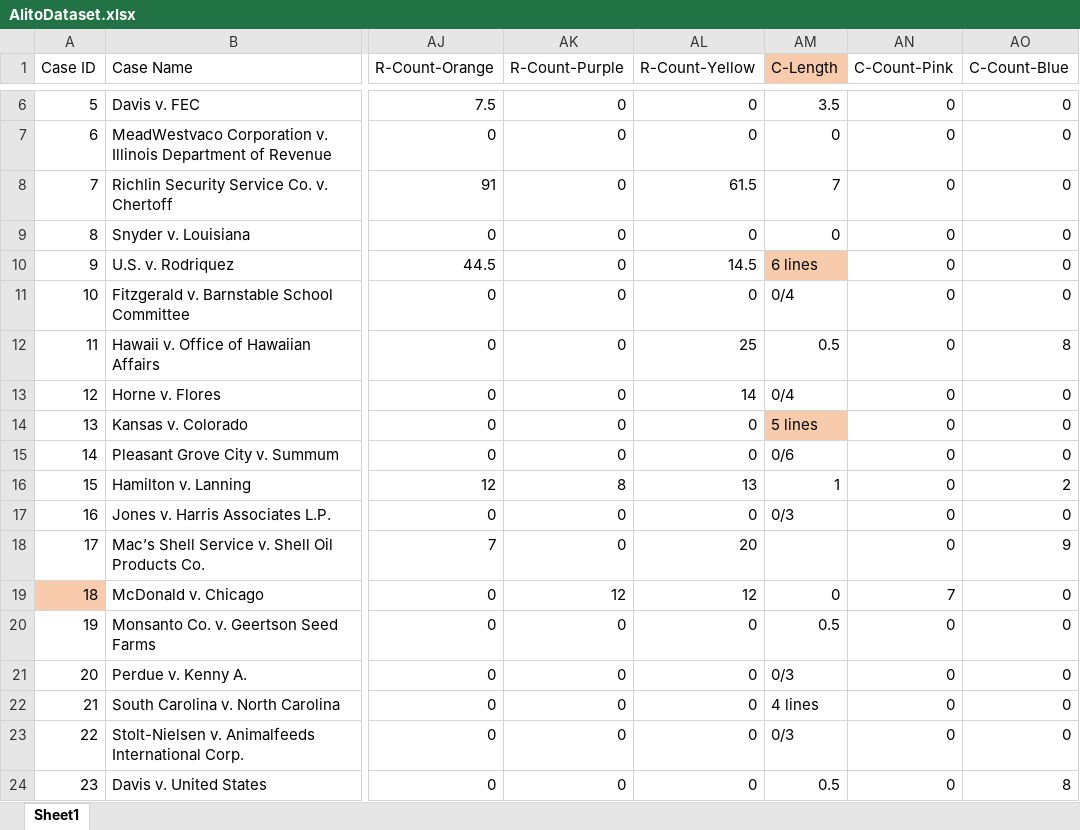
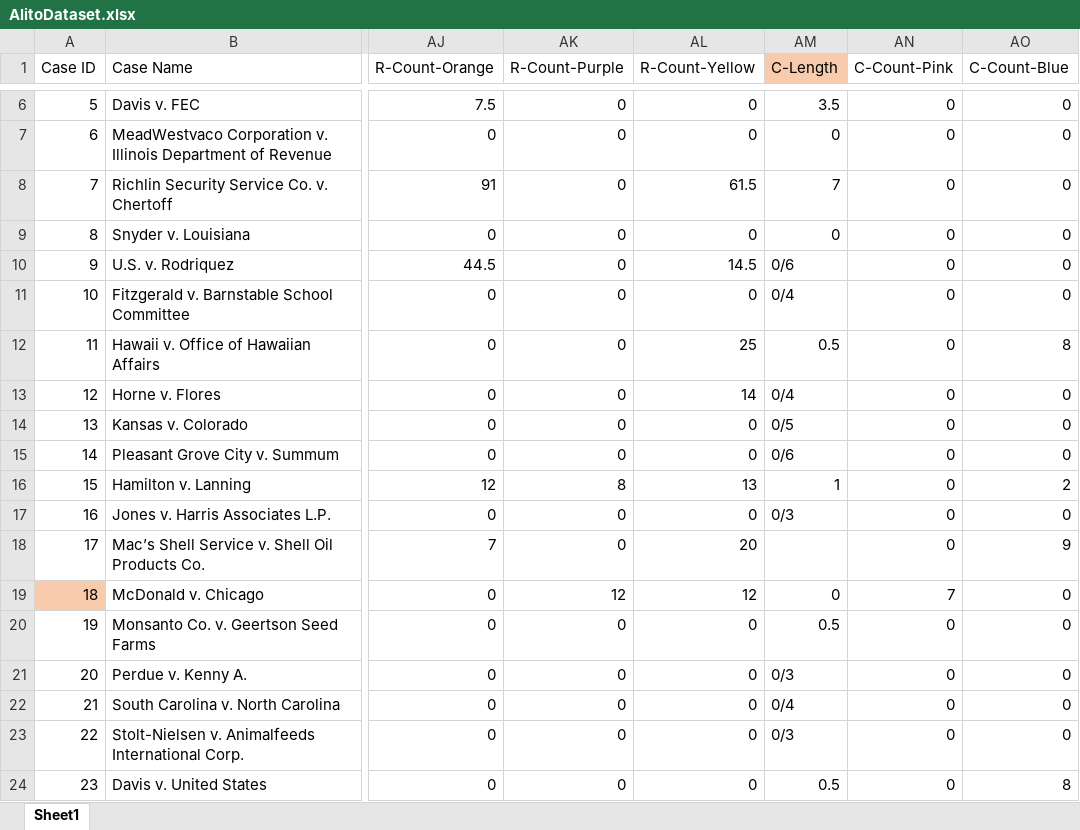
Before and after one commit to catherinedparnell/alito-research, an Excel workbook: AlitoDataset.xlsx, sheet Sheet1, drawn as a sheet; only a part is shown, gaps mark what is left out; values as stored, in another font and other column widths than the file's, no borders; the diff names each change by its address in the sheet, - before the commit and + after, or states it on an @@ line.

Commit message:
woohoo we did it

```diff
--- a/AlitoDataset.xlsx (sheet Sheet1)
+++ b/AlitoDataset.xlsx (sheet Sheet1)
-AM10 (C-Length): 6 lines
+AM10 (C-Length): 0/6
-AM10 fill: #F8CBAD
+AM10 fill: none
-AM14 (C-Length): 5 lines
+AM14 (C-Length): 0/5
-AM14 fill: #F8CBAD
+AM14 fill: none
-AM22 (C-Length): 4 lines
+AM22 (C-Length): 0/4
```
